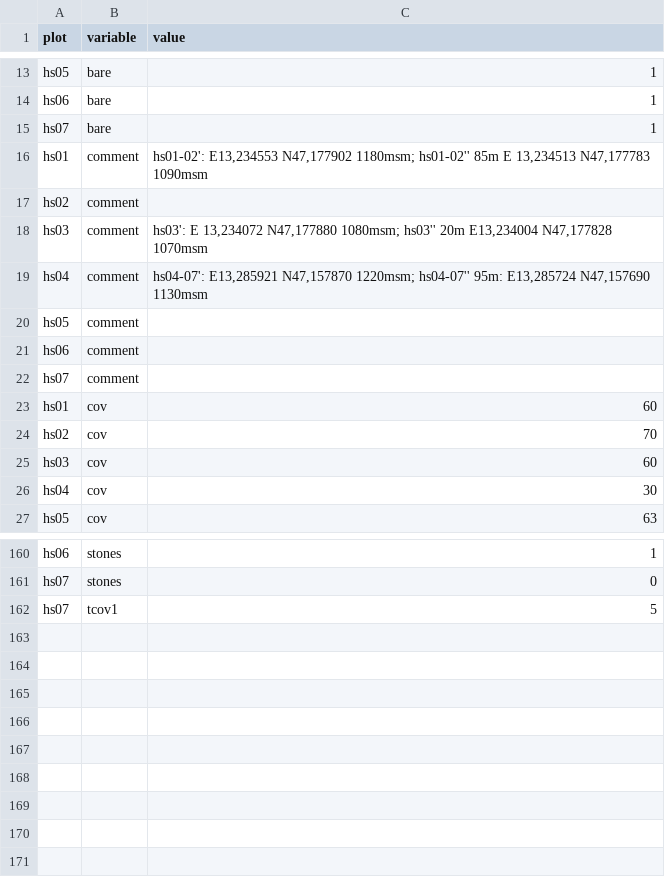
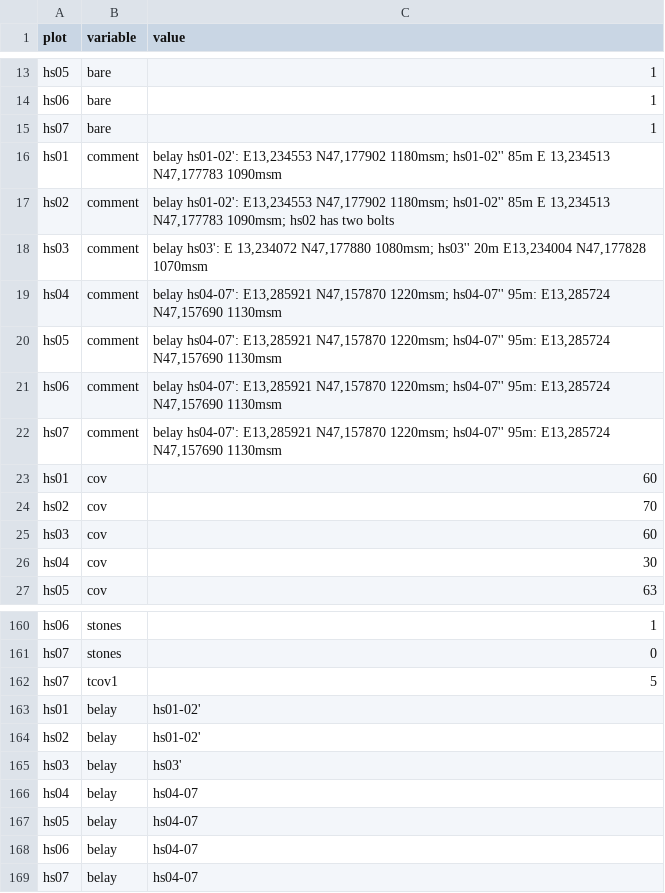
Before and after one commit to rforge/vegsoup, a CSV file: testing/hüttschlag dta/sites.csv, drawn as a sheet; only a part is shown, gaps mark what is left out.

Commit message:
git-svn-id: svn://svn.r-forge.r-project.org/svnroot/vegsoup@235 edb9625f-4e0d-4859-8d74-9fd3b1da38cb

```diff
--- a/testing/hüttschlag dta/sites.csv
+++ b/testing/hüttschlag dta/sites.csv
@@ -15,9 +15,9 @@
 "hs07";"bare";"1"
-"hs01";"comment";"hs01-02': E13,234553 N47,177902 1180msm; hs01-02'' 85m  E 13,234513 N47,177783 1090msm"
-"hs02";"comment";
-"hs03";"comment";"hs03': E 13,234072 N47,177880 1080msm; hs03'' 20m E13,234004 N47,177828 1070msm"
-"hs04";"comment";"hs04-07': E13,285921 N47,157870 1220msm;  hs04-07'' 95m: E13,285724 N47,157690 1130msm"
-"hs05";"comment";
-"hs06";"comment";
-"hs07";"comment";
+"hs01";"comment";"belay hs01-02': E13,234553 N47,177902 1180msm; hs01-02'' 85m  E 13,234513 N47,177783 1090msm"
+"hs02";"comment";"belay hs01-02': E13,234553 N47,177902 1180msm; hs01-02'' 85m  E 13,234513 N47,177783 1090msm; hs02 has two bolts"
+"hs03";"comment";"belay hs03': E 13,234072 N47,177880 1080msm; hs03'' 20m E13,234004 N47,177828 1070msm"
+"hs04";"comment";"belay hs04-07': E13,285921 N47,157870 1220msm;  hs04-07'' 95m: E13,285724 N47,157690 1130msm"
+"hs05";"comment";"belay hs04-07': E13,285921 N47,157870 1220msm;  hs04-07'' 95m: E13,285724 N47,157690 1130msm"
+"hs06";"comment";"belay hs04-07': E13,285921 N47,157870 1220msm;  hs04-07'' 95m: E13,285724 N47,157690 1130msm"
+"hs07";"comment";"belay hs04-07': E13,285921 N47,157870 1220msm;  hs04-07'' 95m: E13,285724 N47,157690 1130msm"
 "hs01";"cov";"60"
@@ -162 +162,8 @@
 "hs07";"tcov1";"5"
+"hs01";"belay";"hs01-02'"
+"hs02";"belay";"hs01-02'"
+"hs03";"belay";"hs03'"
+"hs04";"belay";"hs04-07"
+"hs05";"belay";"hs04-07"
+"hs06";"belay";"hs04-07"
+"hs07";"belay";"hs04-07"
```
